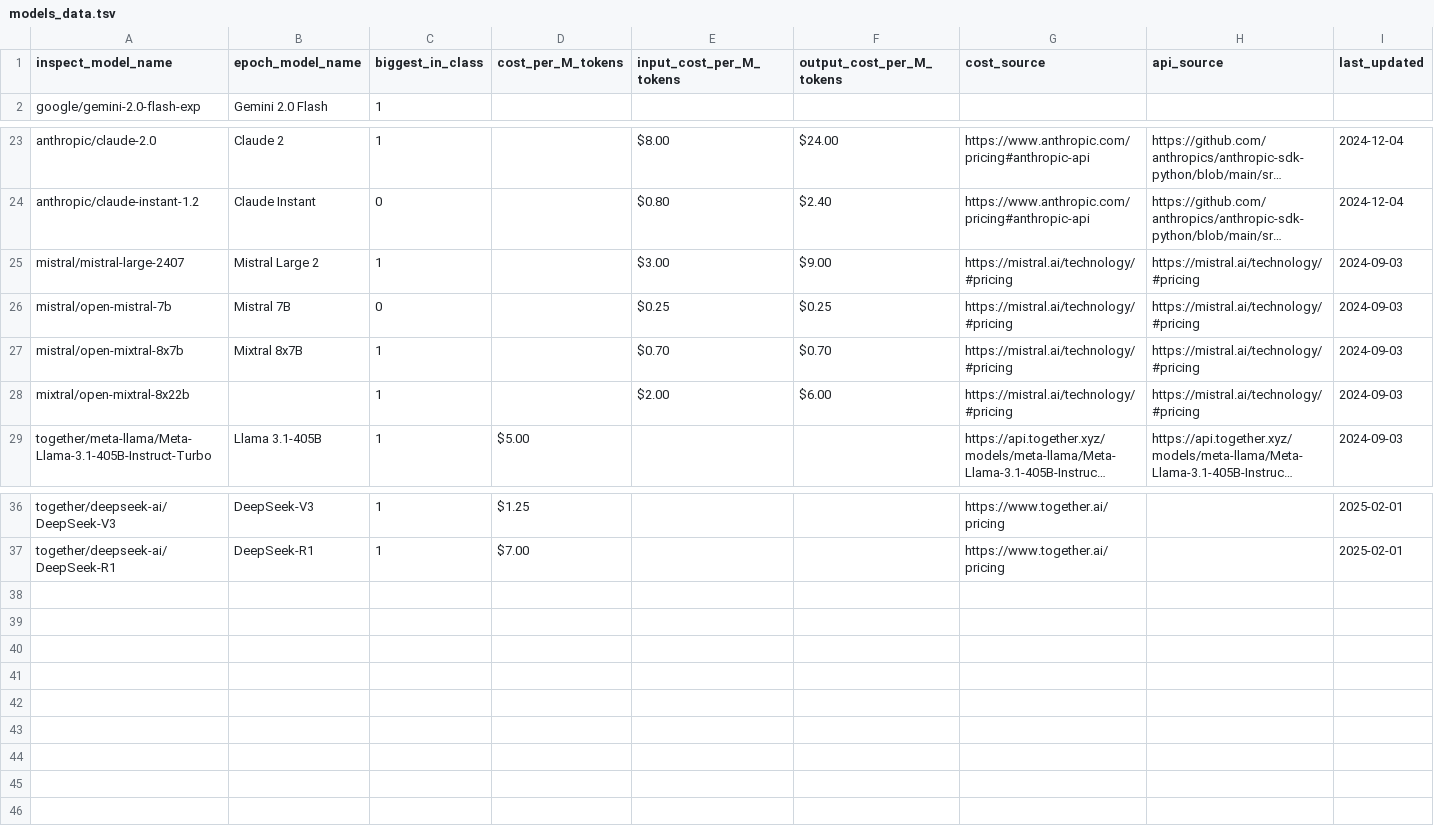
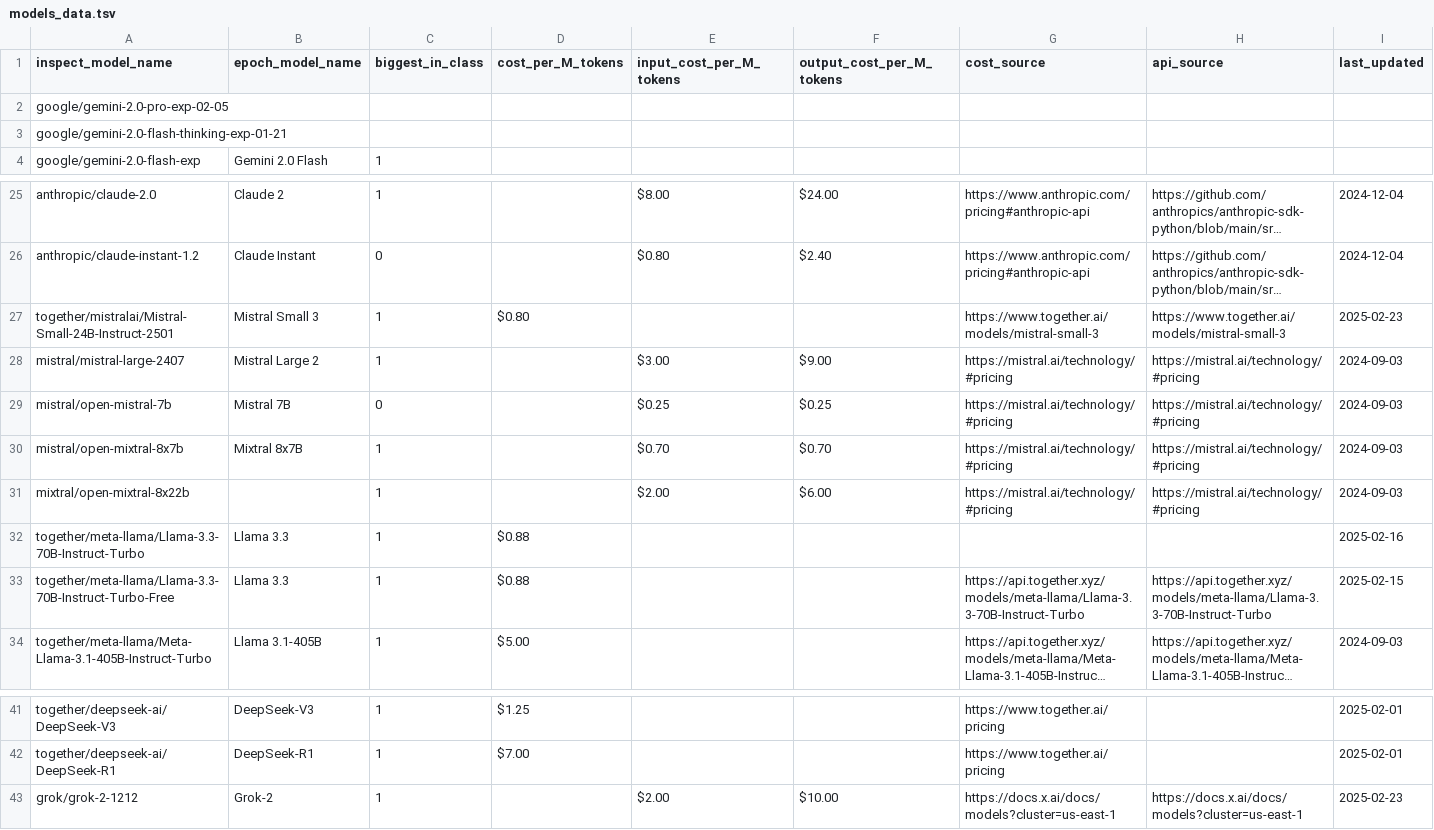
Before and after one commit to lennijusten/biology-benchmarks, a TSV file: trendlines-preprint/data/models/models_data.tsv, drawn as a sheet; only a part is shown, gaps mark what is left out; long unchanged cells end in …; the diff names each change by its address in the sheet, - before the commit and + after, or states it on an @@ line.

Commit message:
update models.tsv

```diff
--- a/trendlines-preprint/data/models/models_data.tsv
+++ b/trendlines-preprint/data/models/models_data.tsv
+row 2: google/gemini-2.0-pro-exp-02-05
+row 3: google/gemini-2.0-flash-thinking-exp-01-21
+row 27: together/mistralai/Mistral-Small-24B-Instruct-2501 | Mistral Small 3 | 1 | $0.80 |  |  | https://www.together.ai/models/mistral-small-3 | https://www.together.ai/models/mistral-small-3 | 2025-02-23
+row 32: together/meta-llama/Llama-3.3-70B-Instruct-Turbo | Llama 3.3 | 1 | $0.88 |  |  |  |  | 2025-02-16
+row 33: together/meta-llama/Llama-3.3-70B-Instruct-Turbo-Free | Llama 3.3 | 1 | $0.88 |  |  | https://api.together.xyz/models/meta-llama/Llama-3.3-70B-Instruct-Turbo | https://api.together.xyz/models/meta-llama/Llama-3.3-70B-Instruct-Turbo | 2025-02-15
+row 43: grok/grok-2-1212 | Grok-2 | 1 |  | $2.00 | $10.00 | https://docs.x.ai/docs/models?cluster=us-east-1 | https://docs.x.ai/docs/models?cluster=us-east-1 | 2025-02-23
```
